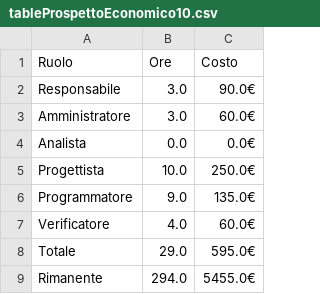
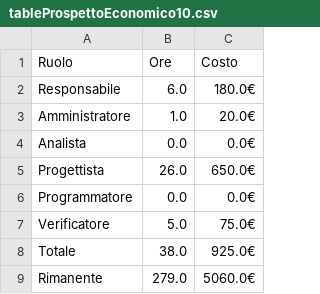
Before and after one commit to SWATEngineering/Docs, a CSV file: src/3_PB/PianoDiProgetto/preventivi/assets/tables/tableProspettoEconomico10.csv, drawn as a sheet.

```diff
--- a/src/3_PB/PianoDiProgetto/preventivi/assets/tables/tableProspettoEconomico10.csv
+++ b/src/3_PB/PianoDiProgetto/preventivi/assets/tables/tableProspettoEconomico10.csv
@@ -1,9 +1,9 @@
 Ruolo,Ore,Costo
-Responsabile,3.0,90.0€
-Amministratore,3.0,60.0€
+Responsabile,6.0,180.0€
+Amministratore,1.0,20.0€
 Analista,0.0,0.0€
-Progettista,10.0,250.0€
-Programmatore,9.0,135.0€
-Verificatore,4.0,60.0€
-Totale,29.0,595.0€
-Rimanente,294.0,5455.0€
+Progettista,26.0,650.0€
+Programmatore,0.0,0.0€
+Verificatore,5.0,75.0€
+Totale,38.0,925.0€
+Rimanente,279.0,5060.0€
```
Also changed, not shown: src/3_PB/PianoDiProgetto/changelog.csv, src/3_PB/PianoDiProgetto/preventivi/assets/tables/tableProspettoOrario10.csv, 41 other files.
